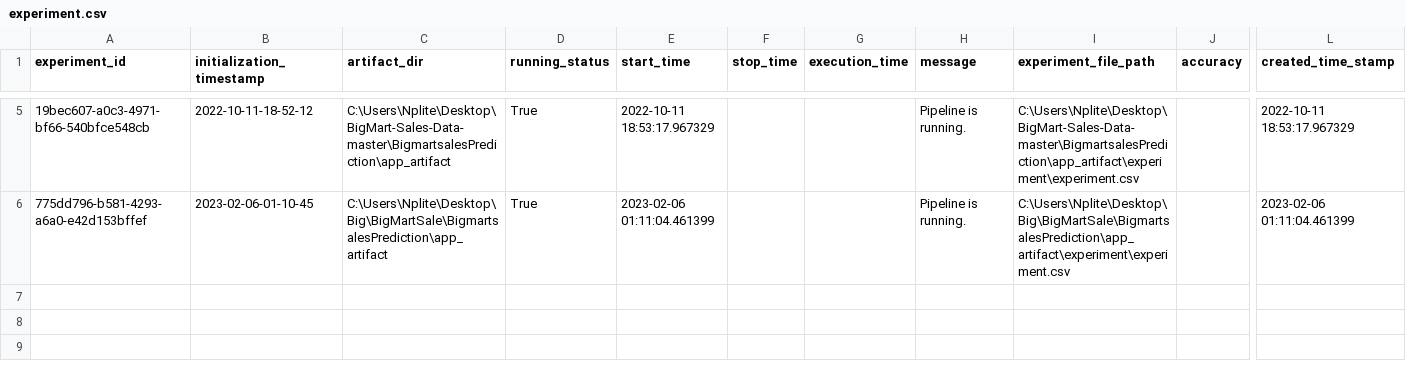
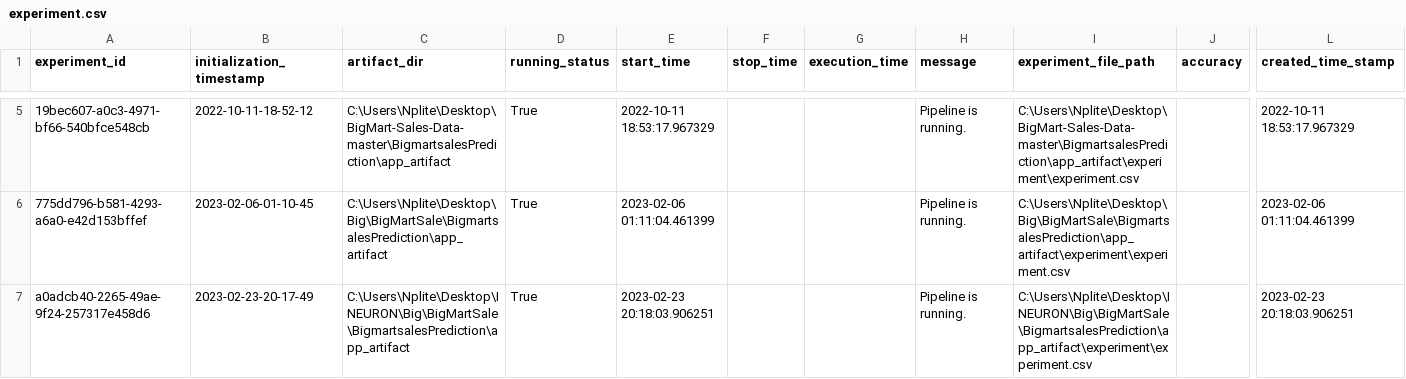
Before and after one commit to Nplite/BigMartSale, a CSV file: BigmartsalesPrediction/app_artifact/experiment/experiment.csv, drawn as a sheet; only a part is shown, gaps mark what is left out; rows hold the shown columns only; the diff names each change by its address in the sheet, - before the commit and + after, or states it on an @@ line.

```diff
--- a/BigmartsalesPrediction/app_artifact/experiment/experiment.csv
+++ b/BigmartsalesPrediction/app_artifact/experiment/experiment.csv
+row 7: a0adcb40-2265-49ae-9f24-257317e458d6 | 2023-02-23-20-17-49 | C:\Users\Nplite\Desktop\INEURON\Big\BigMartSale\BigmartsalesPrediction\app_artifact | True | 2023-02-23 20:18:03.906251 |  |  | Pipeline is running. | C:\Users\Nplite\Desktop\INEURON\Big\BigMartSale\BigmartsalesPrediction\app_artifact\experiment\experiment.csv |  | 2023-02-23 20:18:03.906251
```
Also changed, not shown: 6 other files.
